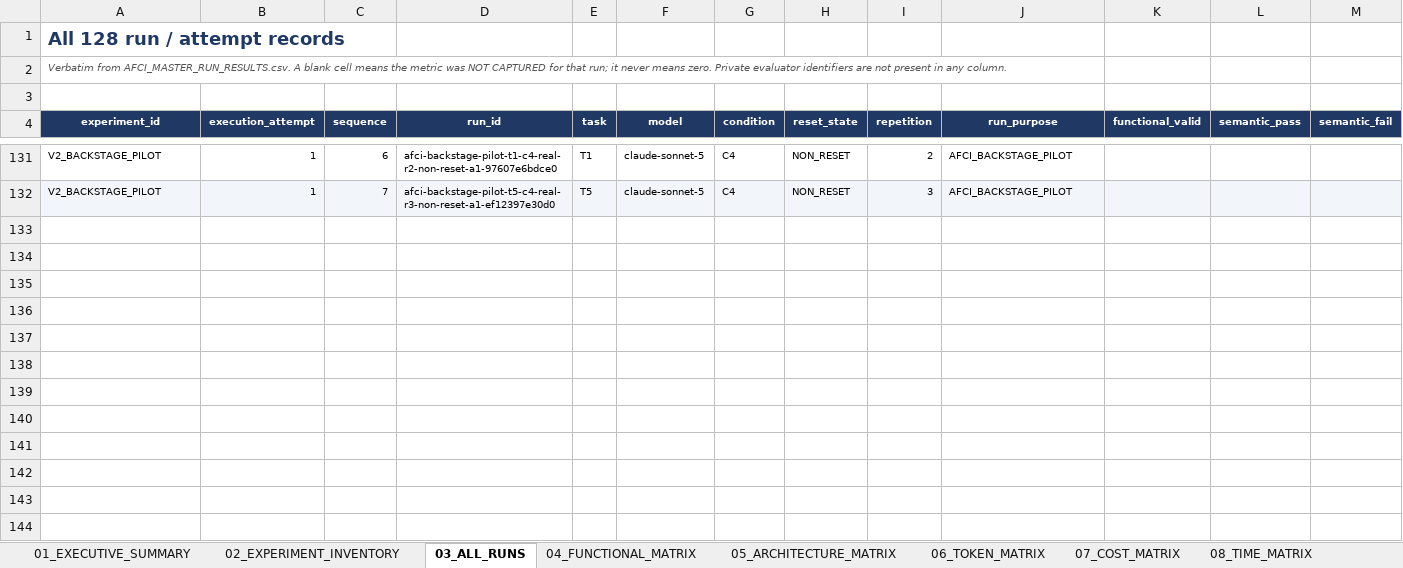
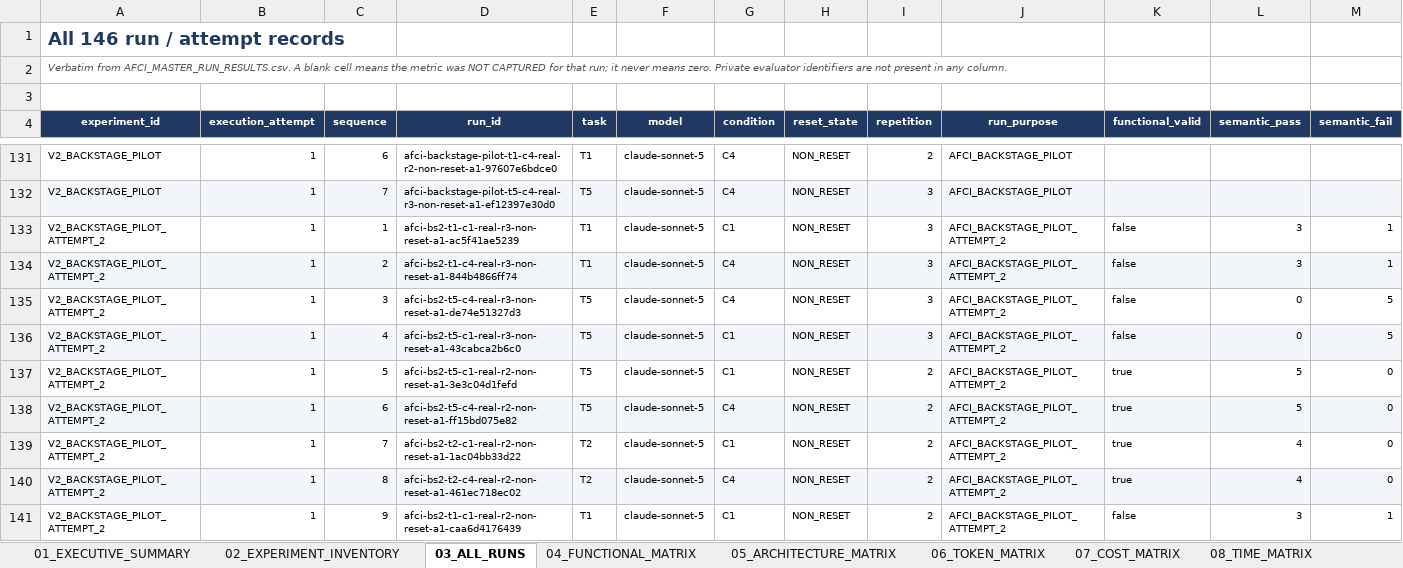
Before and after one commit to thakkarkeyur/afci-bench, an Excel workbook: study-results/professor-delivery/AFCI_Professor_Results.xlsx, sheet 03_ALL_RUNS, drawn as a sheet; only a part is shown, gaps mark what is left out; values as stored, in another font and other column widths than the file's, no borders; rows hold the shown columns only; the diff covers the shown part only; the diff names each change by its address in the sheet, - before the commit and + after, or states it on an @@ line.

Commit message:
docs(v2): regenerate the professor package with Backstage attempt 2
Pinned to evidence commit 49be470, the attempt-2 result commit. 124 checks, 0
mismatches, and the package is byte-reproducible across two consecutive builds.

Attempt 2 enters as a completed, non-confirmatory pilot: 146 run/attempt rows
(was 128) and 56 eligible for analysis (was 50). The two frozen totals the audit
compares against were moved with them, so the audit is still comparing a
constant it would fail on rather than a value it recomputes.

New summary section 8 carries the pilot end to end -- execution integrity, the
primary architecture matrix, the functional matrix, the three s11.1 clauses, the
MAX_TURNS split, the secondary efficiency medians with their coverage, and the
network-preflight accounting -- and the later sections renumber 8-15 to 9-16.

Three corrections the new rows forced, each a pre-existing gap:

  - the experiment inventory counted 7 sets executed and 2 not started, which
    left Backstage attempt 1 in NEITHER bucket. It is now 9 executed and 1 not
    started, and the at-a-glance tables carry both Backstage attempts.
  - "all eligible rows belong to TWO non-confirmatory pilots" is now three, and
    "16 and 8 paired blocks" is now 16, 8 and 3.
  - study-results/README.md indexed 01-06 and silently omitted 07; it now lists
    07 and 08.

eligible_for_analysis marks the 6 rows in the 3 functionally valid paired
blocks, because that column tracks the PAIRED EFFICIENCY analysis. All 18 rows
enter the primary architecture endpoint, which is scored independently of
functional validity, and both the summary and the inventory notes now say so
rather than letting "excluded" be read as "unused".

The provenance section no longer claims the private evaluator repository was
untouched: it received one result-provenance commit (9b047be). Nothing was
pushed to it.

Backstage public leakage validation: 27/27 files clean, now including the ten
attempt-2 result files and the professor PDF.

```diff
--- a/study-results/professor-delivery/AFCI_Professor_Results.xlsx (sheet 03_ALL_RUNS)
+++ b/study-results/professor-delivery/AFCI_Professor_Results.xlsx (sheet 03_ALL_RUNS)
-A1 (experiment_id): All 128 run / attempt records
+A1 (experiment_id): All 146 run / attempt records
+row 133: V2_BACKSTAGE_PILOT_ATTEMPT_2 | 1 | 1 | afci-bs2-t1-c1-real-r3-non-reset-a1-ac5f41ae5239 | T1 | claude-sonnet-5 | C1 | NON_RESET | 3 | AFCI_BACKSTAGE_PILOT_ATTEMPT_2 | false | 3 | 1
+row 134: V2_BACKSTAGE_PILOT_ATTEMPT_2 | 1 | 2 | afci-bs2-t1-c4-real-r3-non-reset-a1-844b4866ff74 | T1 | claude-sonnet-5 | C4 | NON_RESET | 3 | AFCI_BACKSTAGE_PILOT_ATTEMPT_2 | false | 3 | 1
+row 135: V2_BACKSTAGE_PILOT_ATTEMPT_2 | 1 | 3 | afci-bs2-t5-c4-real-r3-non-reset-a1-de74e51327d3 | T5 | claude-sonnet-5 | C4 | NON_RESET | 3 | AFCI_BACKSTAGE_PILOT_ATTEMPT_2 | false | 0 | 5
+row 136: V2_BACKSTAGE_PILOT_ATTEMPT_2 | 1 | 4 | afci-bs2-t5-c1-real-r3-non-reset-a1-43cabca2b6c0 | T5 | claude-sonnet-5 | C1 | NON_RESET | 3 | AFCI_BACKSTAGE_PILOT_ATTEMPT_2 | false | 0 | 5
+row 137: V2_BACKSTAGE_PILOT_ATTEMPT_2 | 1 | 5 | afci-bs2-t5-c1-real-r2-non-reset-a1-3e3c04d1fefd | T5 | claude-sonnet-5 | C1 | NON_RESET | 2 | AFCI_BACKSTAGE_PILOT_ATTEMPT_2 | true | 5 | 0
+row 138: V2_BACKSTAGE_PILOT_ATTEMPT_2 | 1 | 6 | afci-bs2-t5-c4-real-r2-non-reset-a1-ff15bd075e82 | T5 | claude-sonnet-5 | C4 | NON_RESET | 2 | AFCI_BACKSTAGE_PILOT_ATTEMPT_2 | true | 5 | 0
+row 139: V2_BACKSTAGE_PILOT_ATTEMPT_2 | 1 | 7 | afci-bs2-t2-c1-real-r2-non-reset-a1-1ac04bb33d22 | T2 | claude-sonnet-5 | C1 | NON_RESET | 2 | AFCI_BACKSTAGE_PILOT_ATTEMPT_2 | true | 4 | 0
+row 140: V2_BACKSTAGE_PILOT_ATTEMPT_2 | 1 | 8 | afci-bs2-t2-c4-real-r2-non-reset-a1-461ec718ec02 | T2 | claude-sonnet-5 | C4 | NON_RESET | 2 | AFCI_BACKSTAGE_PILOT_ATTEMPT_2 | true | 4 | 0
+row 141: V2_BACKSTAGE_PILOT_ATTEMPT_2 | 1 | 9 | afci-bs2-t1-c1-real-r2-non-reset-a1-caa6d4176439 | T1 | claude-sonnet-5 | C1 | NON_RESET | 2 | AFCI_BACKSTAGE_PILOT_ATTEMPT_2 | false | 3 | 1
```
Also changed, not shown: 9 added rows elsewhere in this sheet, sheet 01_EXECUTIVE_SUMMARY, sheet 02_EXPERIMENT_INVENTORY, sheet 20_RECOMPUTATION_AUDIT, sheet 18_EVIDENCE_MAP, sheet 07_COST_MATRIX, sheet 15_EXCLUSIONS, 1 more sheet, 7 other files.
